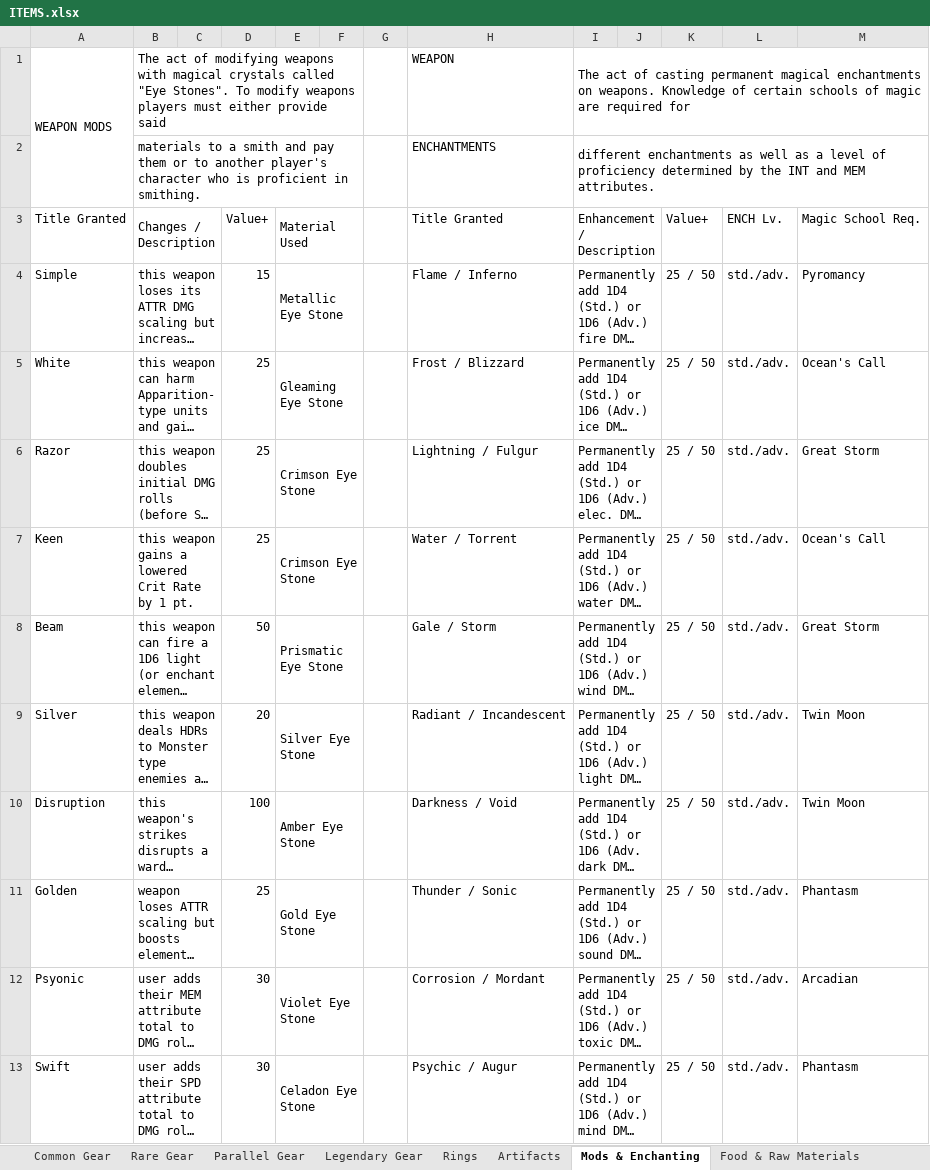
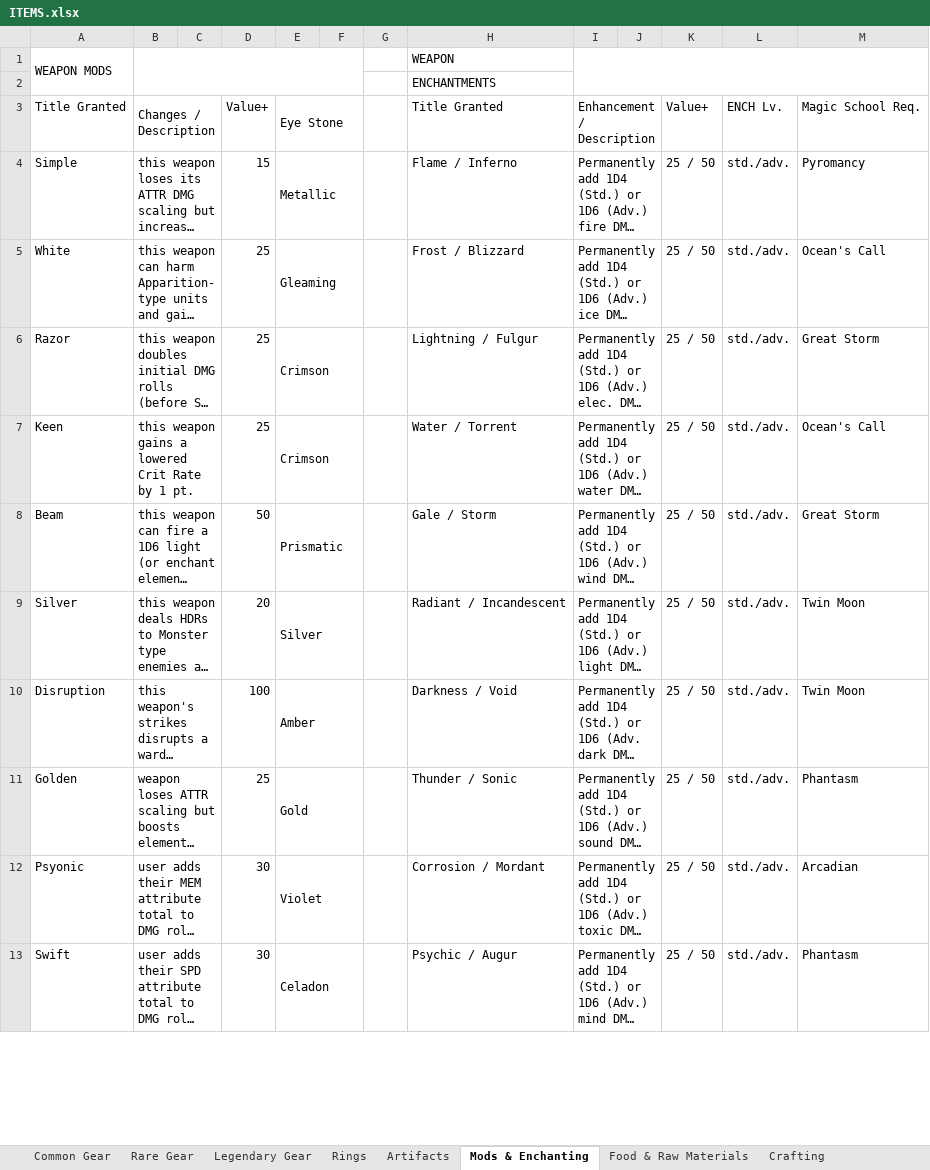
Before and after one commit to dnsmith124/f-n-p, an Excel workbook: source-docs/ITEMS.xlsx, sheet Mods & Enchanting, drawn as a sheet; only a part is shown; long unchanged cells end in …; values as stored, in another font and other column widths than the file's, no cell formats; charts and pictures not drawn; removed rows and columns are numbered as before the commit, all else as after; the diff covers the shown part only; the diff names each change by its address in the sheet, - before the commit and + after, or states it on an @@ line.

```diff
--- a/source-docs/ITEMS.xlsx (sheet Mods & Enchanting)
+++ b/source-docs/ITEMS.xlsx (sheet Mods & Enchanting)
-sheet tab: Parallel Gear
-B1: The act of modifying weapons with magical crystals called "Eye Stones". To modify weapons players must either provide said
+B1: (empty)
-I1: The act of casting permanent magical enchantments on weapons. Knowledge of certain schools of magic are required for
+I1: (empty)
-row 2:  | materials to a smith and pay them or to another player's character who is proficient in smithing. |  |  |  |  |  | ENCHANTMENTS | different enchantments as well as a level of proficiency determined by the INT and MEM attributes.
+row 2:  |  |  |  |  |  |  | ENCHANTMENTS
-E3: Material Used
+E3: Eye Stone
-E4: Metallic Eye Stone
+E4: Metallic
-E5: Gleaming Eye Stone
+E5: Gleaming
-E6:E7: Crimson Eye Stone
+E6:E7: Crimson
-E8: Prismatic Eye Stone
+E8: Prismatic
-E9: Silver Eye Stone
+E9: Silver
-E10: Amber Eye Stone
+E10: Amber
-E11: Gold Eye Stone
+E11: Gold
-E12: Violet Eye Stone
+E12: Violet
-E13: Celadon Eye Stone
+E13: Celadon
```
Also changed, not shown: 24 added rows, 1 removed row, 73 edited cells and merged cells elsewhere in this sheet, sheet Common Gear, sheet Artifacts, sheet Rare Gear, sheet Rings, cell formats, charts or pictures, source-docs/CLASSES (Hybrid).xlsx, source-docs/CLASSES (advanced).xlsx, 7 other files.
